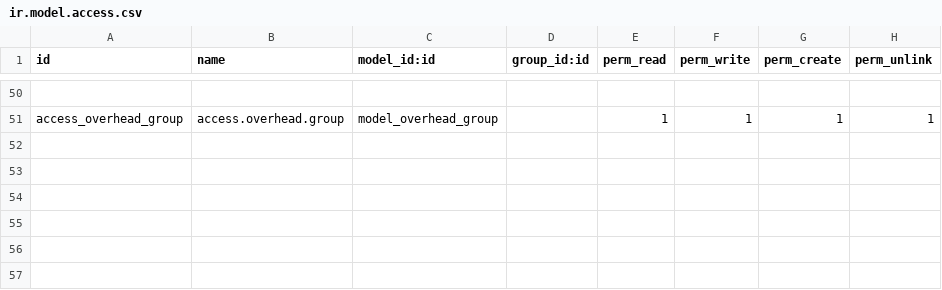
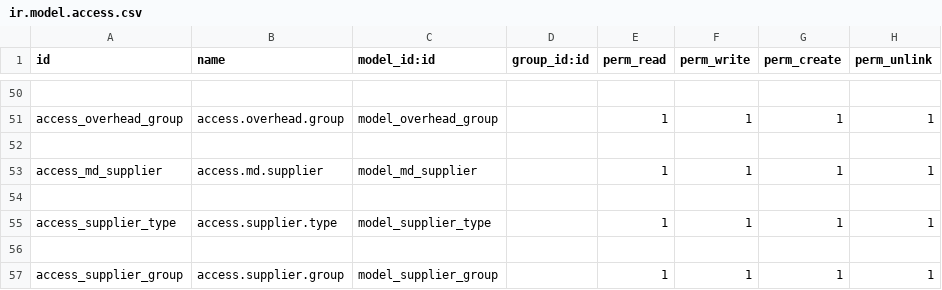
Before and after one commit to sonhasoftware/odoo-customize, a CSV file: sonha_master_data/security/ir.model.access.csv, drawn as a sheet; only a part is shown, gaps mark what is left out; the diff names each change by its address in the sheet, - before the commit and + after, or states it on an @@ line.

Commit message:
update master data

```diff
--- a/sonha_master_data/security/ir.model.access.csv
+++ b/sonha_master_data/security/ir.model.access.csv
+row 52: (empty)
+row 53: access_md_supplier | access.md.supplier | model_md_supplier |  | 1 | 1 | 1 | 1
+row 54: (empty)
+row 55: access_supplier_type | access.supplier.type | model_supplier_type |  | 1 | 1 | 1 | 1
+row 56: (empty)
+row 57: access_supplier_group | access.supplier.group | model_supplier_group |  | 1 | 1 | 1 | 1
```
Also changed, not shown: 38 other files.
